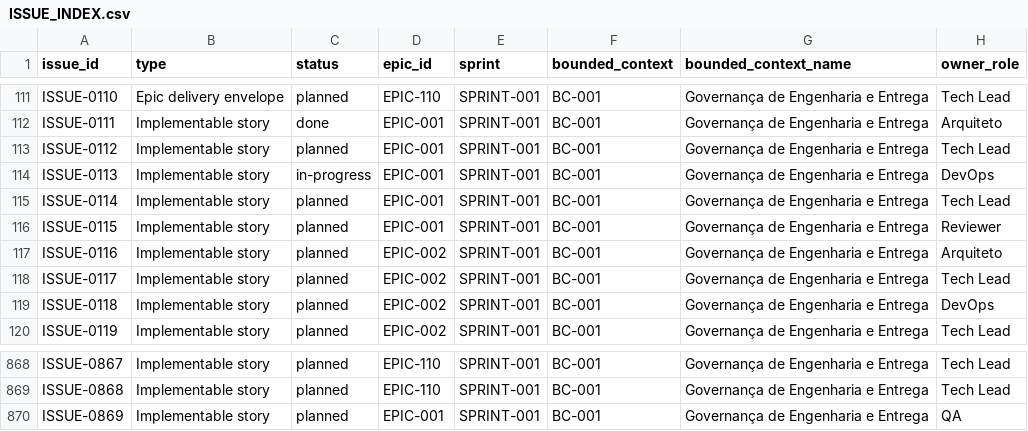
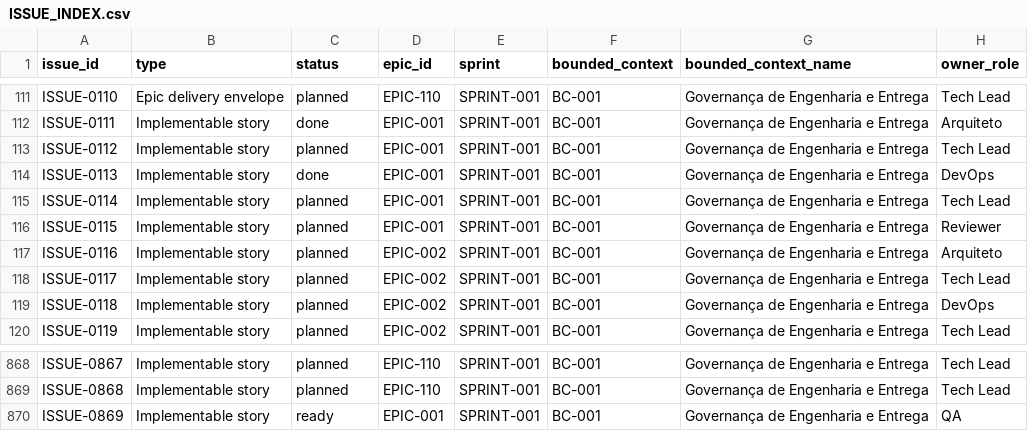
Before and after one commit to raphaelperrut/DSGeorref, a CSV file: docs/06-delivery/ISSUE_INDEX.csv, drawn as a sheet; only a part is shown, gaps mark what is left out; the diff names each change by its address in the sheet, - before the commit and + after, or states it on an @@ line.

Commit message:
chore(governance): close ISSUE-0113 and release QA

```diff
--- a/docs/06-delivery/ISSUE_INDEX.csv
+++ b/docs/06-delivery/ISSUE_INDEX.csv
-C114 (status): in-progress
+C114 (status): done
-C870 (status): planned
+C870 (status): ready
```
Also changed, not shown: docs/06-delivery/STORY_INDEX.csv, 3 other files.
